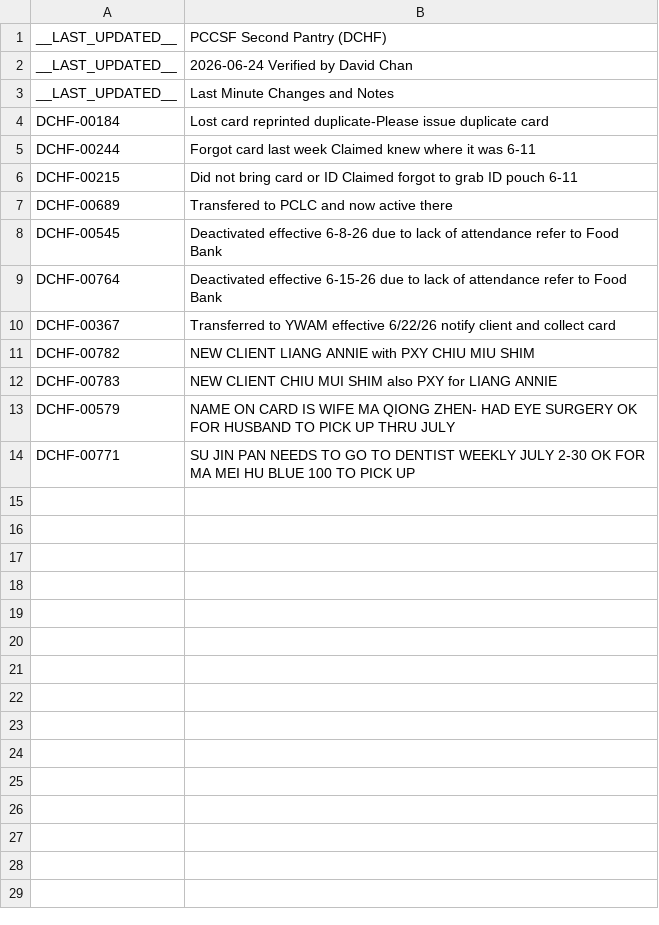
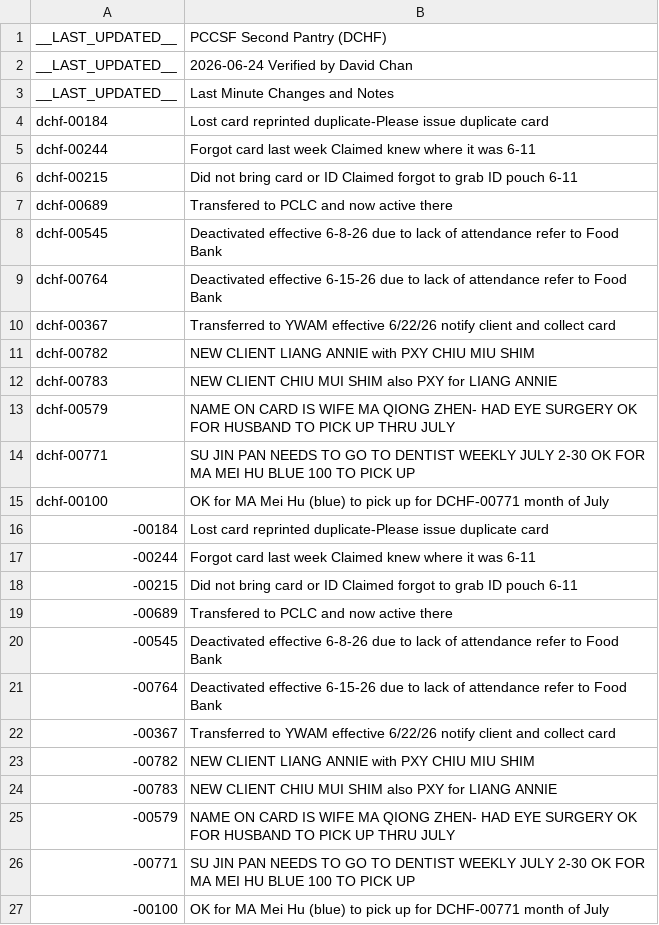
Before and after one commit to PCCSF-FOODPANTRY/DCHF-Cards, a CSV file: data.csv, drawn as a sheet.

Commit message:
Update DCHF entries with new formatting

```diff
--- a/data.csv
+++ b/data.csv
@@ -3,12 +3,25 @@ __LAST_UPDATED__,2026-06-24 Verified by David Chan
 __LAST_UPDATED__,Last Minute Changes and Notes
-DCHF-00184,Lost card reprinted duplicate-Please issue duplicate card
-DCHF-00244,Forgot card last week Claimed knew where it was 6-11
-DCHF-00215,Did not bring card or ID Claimed forgot to grab ID pouch 6-11
-DCHF-00689,Transfered to PCLC and now active there
-DCHF-00545,Deactivated effective 6-8-26 due to lack of attendance refer to Food Bank
-DCHF-00764,Deactivated effective 6-15-26 due to lack of attendance refer to Food Bank
-DCHF-00367,Transferred to YWAM effective 6/22/26 notify client and collect card
-DCHF-00782,NEW CLIENT LIANG ANNIE with PXY CHIU MIU SHIM
-DCHF-00783,NEW CLIENT CHIU MUI SHIM also PXY for LIANG ANNIE
-DCHF-00579,NAME ON CARD IS WIFE MA QIONG ZHEN- HAD EYE SURGERY OK FOR HUSBAND TO PICK UP THRU JULY
-DCHF-00771,SU JIN PAN NEEDS TO GO TO DENTIST WEEKLY JULY 2-30 OK FOR MA MEI HU BLUE 100 TO PICK UP
+dchf-00184,Lost card reprinted duplicate-Please issue duplicate card
+dchf-00244,Forgot card last week Claimed knew where it was 6-11
+dchf-00215,Did not bring card or ID Claimed forgot to grab ID pouch 6-11
+dchf-00689,Transfered to PCLC and now active there
+dchf-00545,Deactivated effective 6-8-26 due to lack of attendance refer to Food Bank
+dchf-00764,Deactivated effective 6-15-26 due to lack of attendance refer to Food Bank
+dchf-00367,Transferred to YWAM effective 6/22/26 notify client and collect card
+dchf-00782,NEW CLIENT LIANG ANNIE with PXY CHIU MIU SHIM
+dchf-00783,NEW CLIENT CHIU MUI SHIM also PXY for LIANG ANNIE
+dchf-00579,NAME ON CARD IS WIFE MA QIONG ZHEN- HAD EYE SURGERY OK FOR HUSBAND TO PICK UP THRU JULY
+dchf-00771,SU JIN PAN NEEDS TO GO TO DENTIST WEEKLY JULY 2-30 OK FOR MA MEI HU BLUE 100 TO PICK UP
+dchf-00100,OK for MA Mei Hu (blue) to pick up for DCHF-00771 month of July
+-00184,Lost card reprinted duplicate-Please issue duplicate card
+-00244,Forgot card last week Claimed knew where it was 6-11
+-00215,Did not bring card or ID Claimed forgot to grab ID pouch 6-11
+-00689,Transfered to PCLC and now active there
+-00545,Deactivated effective 6-8-26 due to lack of attendance refer to Food Bank
+-00764,Deactivated effective 6-15-26 due to lack of attendance refer to Food Bank
+-00367,Transferred to YWAM effective 6/22/26 notify client and collect card
+-00782,NEW CLIENT LIANG ANNIE with PXY CHIU MIU SHIM
+-00783,NEW CLIENT CHIU MUI SHIM also PXY for LIANG ANNIE
+-00579,NAME ON CARD IS WIFE MA QIONG ZHEN- HAD EYE SURGERY OK FOR HUSBAND TO PICK UP THRU JULY
+-00771,SU JIN PAN NEEDS TO GO TO DENTIST WEEKLY JULY 2-30 OK FOR MA MEI HU BLUE 100 TO PICK UP
+-00100,OK for MA Mei Hu (blue) to pick up for DCHF-00771 month of July
```
